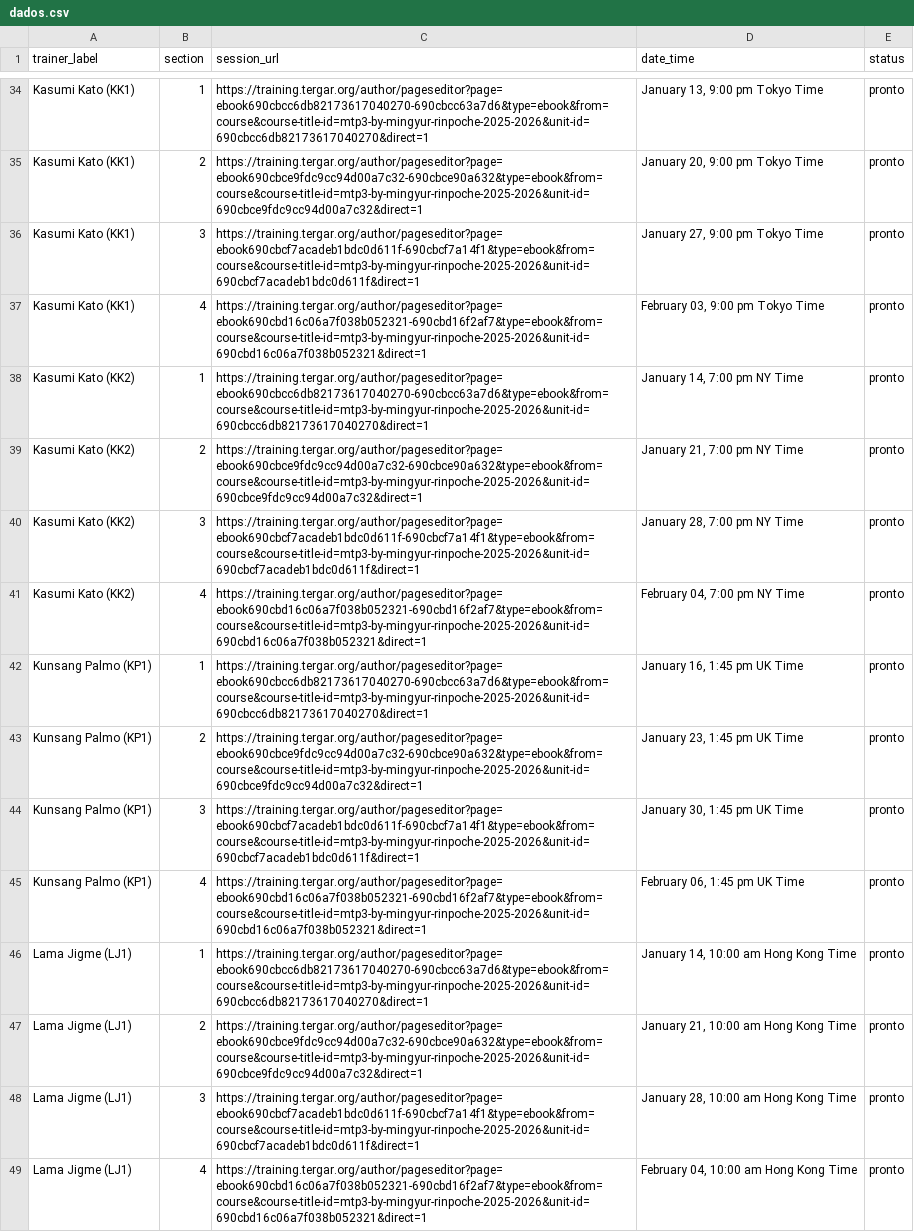
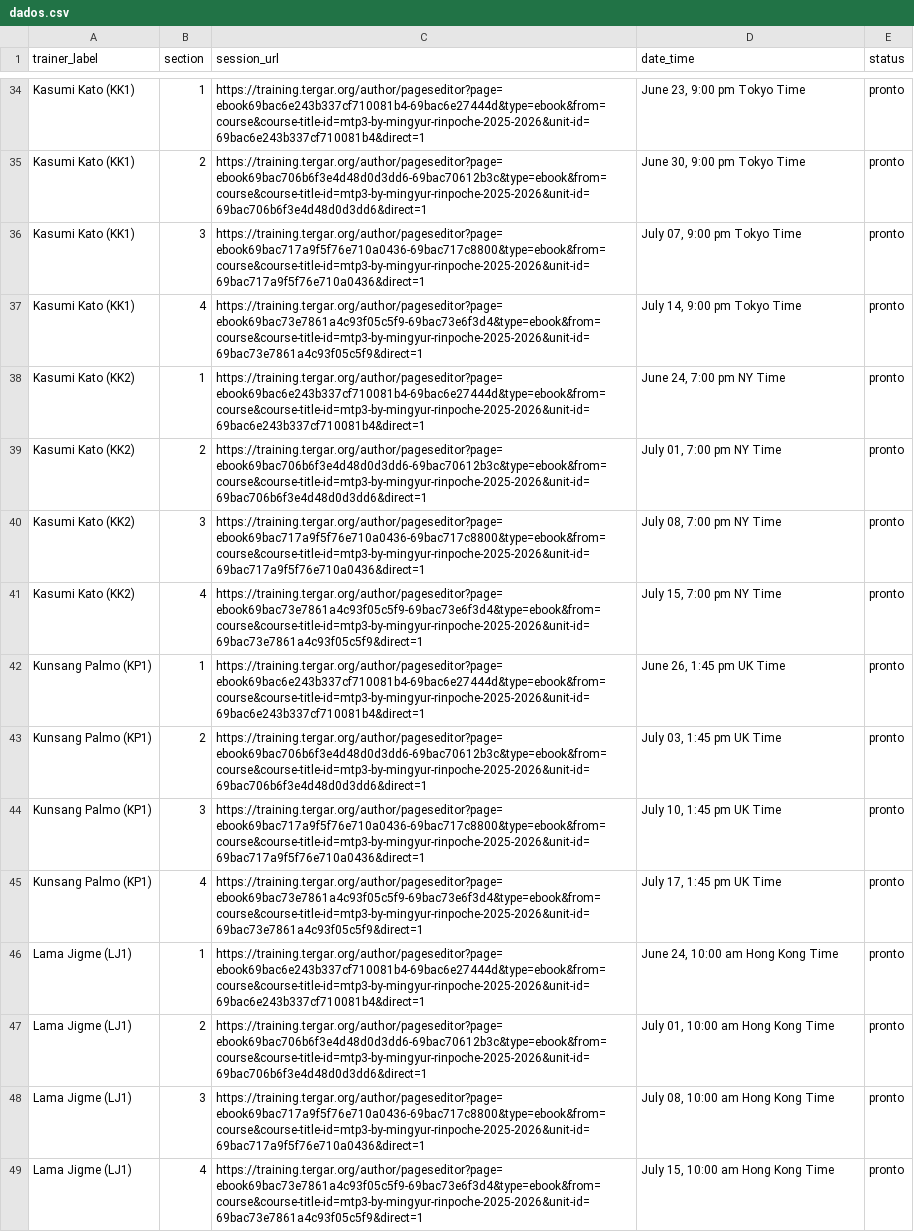
Before and after one commit to lucianarodrigues-luci/playwright_live_sessions_dates, a CSV file: dados.csv, drawn as a sheet; only a part is shown, gaps mark what is left out; the diff covers the shown part only; the diff names each change by its address in the sheet, - before the commit and + after, or states it on an @@ line.

```diff
--- a/dados.csv
+++ b/dados.csv
-C34 (session_url): https://training.tergar.org/author/pageseditor?page=ebook690cbcc6db82173617040270-690cbcc63a7d6&type=ebook&from=course&course-title-id=mtp3-by-mingyur-rinpoche-2025-2026&unit-id=690cbcc6db82173617040270&direct=1
+C34 (session_url): https://training.tergar.org/author/pageseditor?page=ebook69bac6e243b337cf710081b4-69bac6e27444d&type=ebook&from=course&course-title-id=mtp3-by-mingyur-rinpoche-2025-2026&unit-id=69bac6e243b337cf710081b4&direct=1
-D34 (date_time): January 13, 9:00 pm Tokyo Time
+D34 (date_time): June 23, 9:00 pm Tokyo Time
-C35 (session_url): https://training.tergar.org/author/pageseditor?page=ebook690cbce9fdc9cc94d00a7c32-690cbce90a632&type=ebook&from=course&course-title-id=mtp3-by-mingyur-rinpoche-2025-2026&unit-id=690cbce9fdc9cc94d00a7c32&direct=1
+C35 (session_url): https://training.tergar.org/author/pageseditor?page=ebook69bac706b6f3e4d48d0d3dd6-69bac70612b3c&type=ebook&from=course&course-title-id=mtp3-by-mingyur-rinpoche-2025-2026&unit-id=69bac706b6f3e4d48d0d3dd6&direct=1
-D35 (date_time): January 20, 9:00 pm Tokyo Time
+D35 (date_time): June 30, 9:00 pm Tokyo Time
-C36 (session_url): https://training.tergar.org/author/pageseditor?page=ebook690cbcf7acadeb1bdc0d611f-690cbcf7a14f1&type=ebook&from=course&course-title-id=mtp3-by-mingyur-rinpoche-2025-2026&unit-id=690cbcf7acadeb1bdc0d611f&direct=1
+C36 (session_url): https://training.tergar.org/author/pageseditor?page=ebook69bac717a9f5f76e710a0436-69bac717c8800&type=ebook&from=course&course-title-id=mtp3-by-mingyur-rinpoche-2025-2026&unit-id=69bac717a9f5f76e710a0436&direct=1
-D36 (date_time): January 27, 9:00 pm Tokyo Time
+D36 (date_time): July 07, 9:00 pm Tokyo Time
-C37 (session_url): https://training.tergar.org/author/pageseditor?page=ebook690cbd16c06a7f038b052321-690cbd16f2af7&type=ebook&from=course&course-title-id=mtp3-by-mingyur-rinpoche-2025-2026&unit-id=690cbd16c06a7f038b052321&direct=1
+C37 (session_url): https://training.tergar.org/author/pageseditor?page=ebook69bac73e7861a4c93f05c5f9-69bac73e6f3d4&type=ebook&from=course&course-title-id=mtp3-by-mingyur-rinpoche-2025-2026&unit-id=69bac73e7861a4c93f05c5f9&direct=1
-D37 (date_time): February 03, 9:00 pm Tokyo Time
+D37 (date_time): July 14, 9:00 pm Tokyo Time
-C38 (session_url): https://training.tergar.org/author/pageseditor?page=ebook690cbcc6db82173617040270-690cbcc63a7d6&type=ebook&from=course&course-title-id=mtp3-by-mingyur-rinpoche-2025-2026&unit-id=690cbcc6db82173617040270&direct=1
+C38 (session_url): https://training.tergar.org/author/pageseditor?page=ebook69bac6e243b337cf710081b4-69bac6e27444d&type=ebook&from=course&course-title-id=mtp3-by-mingyur-rinpoche-2025-2026&unit-id=69bac6e243b337cf710081b4&direct=1
-D38 (date_time): January 14, 7:00 pm NY Time
+D38 (date_time): June 24, 7:00 pm NY Time
-C39 (session_url): https://training.tergar.org/author/pageseditor?page=ebook690cbce9fdc9cc94d00a7c32-690cbce90a632&type=ebook&from=course&course-title-id=mtp3-by-mingyur-rinpoche-2025-2026&unit-id=690cbce9fdc9cc94d00a7c32&direct=1
+C39 (session_url): https://training.tergar.org/author/pageseditor?page=ebook69bac706b6f3e4d48d0d3dd6-69bac70612b3c&type=ebook&from=course&course-title-id=mtp3-by-mingyur-rinpoche-2025-2026&unit-id=69bac706b6f3e4d48d0d3dd6&direct=1
-D39 (date_time): January 21, 7:00 pm NY Time
+D39 (date_time): July 01, 7:00 pm NY Time
-C40 (session_url): https://training.tergar.org/author/pageseditor?page=ebook690cbcf7acadeb1bdc0d611f-690cbcf7a14f1&type=ebook&from=course&course-title-id=mtp3-by-mingyur-rinpoche-2025-2026&unit-id=690cbcf7acadeb1bdc0d611f&direct=1
+C40 (session_url): https://training.tergar.org/author/pageseditor?page=ebook69bac717a9f5f76e710a0436-69bac717c8800&type=ebook&from=course&course-title-id=mtp3-by-mingyur-rinpoche-2025-2026&unit-id=69bac717a9f5f76e710a0436&direct=1
-D40 (date_time): January 28, 7:00 pm NY Time
+D40 (date_time): July 08, 7:00 pm NY Time
-C41 (session_url): https://training.tergar.org/author/pageseditor?page=ebook690cbd16c06a7f038b052321-690cbd16f2af7&type=ebook&from=course&course-title-id=mtp3-by-mingyur-rinpoche-2025-2026&unit-id=690cbd16c06a7f038b052321&direct=1
+C41 (session_url): https://training.tergar.org/author/pageseditor?page=ebook69bac73e7861a4c93f05c5f9-69bac73e6f3d4&type=ebook&from=course&course-title-id=mtp3-by-mingyur-rinpoche-2025-2026&unit-id=69bac73e7861a4c93f05c5f9&direct=1
-D41 (date_time): February 04, 7:00 pm NY Time
+D41 (date_time): July 15, 7:00 pm NY Time
-C42 (session_url): https://training.tergar.org/author/pageseditor?page=ebook690cbcc6db82173617040270-690cbcc63a7d6&type=ebook&from=course&course-title-id=mtp3-by-mingyur-rinpoche-2025-2026&unit-id=690cbcc6db82173617040270&direct=1
+C42 (session_url): https://training.tergar.org/author/pageseditor?page=ebook69bac6e243b337cf710081b4-69bac6e27444d&type=ebook&from=course&course-title-id=mtp3-by-mingyur-rinpoche-2025-2026&unit-id=69bac6e243b337cf710081b4&direct=1
-D42 (date_time): January 16, 1:45 pm UK Time
+D42 (date_time): June 26, 1:45 pm UK Time
-C43 (session_url): https://training.tergar.org/author/pageseditor?page=ebook690cbce9fdc9cc94d00a7c32-690cbce90a632&type=ebook&from=course&course-title-id=mtp3-by-mingyur-rinpoche-2025-2026&unit-id=690cbce9fdc9cc94d00a7c32&direct=1
+C43 (session_url): https://training.tergar.org/author/pageseditor?page=ebook69bac706b6f3e4d48d0d3dd6-69bac70612b3c&type=ebook&from=course&course-title-id=mtp3-by-mingyur-rinpoche-2025-2026&unit-id=69bac706b6f3e4d48d0d3dd6&direct=1
-D43 (date_time): January 23, 1:45 pm UK Time
+D43 (date_time): July 03, 1:45 pm UK Time
-C44 (session_url): https://training.tergar.org/author/pageseditor?page=ebook690cbcf7acadeb1bdc0d611f-690cbcf7a14f1&type=ebook&from=course&course-title-id=mtp3-by-mingyur-rinpoche-2025-2026&unit-id=690cbcf7acadeb1bdc0d611f&direct=1
+C44 (session_url): https://training.tergar.org/author/pageseditor?page=ebook69bac717a9f5f76e710a0436-69bac717c8800&type=ebook&from=course&course-title-id=mtp3-by-mingyur-rinpoche-2025-2026&unit-id=69bac717a9f5f76e710a0436&direct=1
-D44 (date_time): January 30, 1:45 pm UK Time
+D44 (date_time): July 10, 1:45 pm UK Time
-C45 (session_url): https://training.tergar.org/author/pageseditor?page=ebook690cbd16c06a7f038b052321-690cbd16f2af7&type=ebook&from=course&course-title-id=mtp3-by-mingyur-rinpoche-2025-2026&unit-id=690cbd16c06a7f038b052321&direct=1
+C45 (session_url): https://training.tergar.org/author/pageseditor?page=ebook69bac73e7861a4c93f05c5f9-69bac73e6f3d4&type=ebook&from=course&course-title-id=mtp3-by-mingyur-rinpoche-2025-2026&unit-id=69bac73e7861a4c93f05c5f9&direct=1
-D45 (date_time): February 06, 1:45 pm UK Time
+D45 (date_time): July 17, 1:45 pm UK Time
-C46 (session_url): https://training.tergar.org/author/pageseditor?page=ebook690cbcc6db82173617040270-690cbcc63a7d6&type=ebook&from=course&course-title-id=mtp3-by-mingyur-rinpoche-2025-2026&unit-id=690cbcc6db82173617040270&direct=1
+C46 (session_url): https://training.tergar.org/author/pageseditor?page=ebook69bac6e243b337cf710081b4-69bac6e27444d&type=ebook&from=course&course-title-id=mtp3-by-mingyur-rinpoche-2025-2026&unit-id=69bac6e243b337cf710081b4&direct=1
-D46 (date_time): January 14, 10:00 am Hong Kong Time
+D46 (date_time): June 24, 10:00 am Hong Kong Time
-C47 (session_url): https://training.tergar.org/author/pageseditor?page=ebook690cbce9fdc9cc94d00a7c32-690cbce90a632&type=ebook&from=course&course-title-id=mtp3-by-mingyur-rinpoche-2025-2026&unit-id=690cbce9fdc9cc94d00a7c32&direct=1
+C47 (session_url): https://training.tergar.org/author/pageseditor?page=ebook69bac706b6f3e4d48d0d3dd6-69bac70612b3c&type=ebook&from=course&course-title-id=mtp3-by-mingyur-rinpoche-2025-2026&unit-id=69bac706b6f3e4d48d0d3dd6&direct=1
-D47 (date_time): January 21, 10:00 am Hong Kong Time
+D47 (date_time): July 01, 10:00 am Hong Kong Time
-C48 (session_url): https://training.tergar.org/author/pageseditor?page=ebook690cbcf7acadeb1bdc0d611f-690cbcf7a14f1&type=ebook&from=course&course-title-id=mtp3-by-mingyur-rinpoche-2025-2026&unit-id=690cbcf7acadeb1bdc0d611f&direct=1
+C48 (session_url): https://training.tergar.org/author/pageseditor?page=ebook69bac717a9f5f76e710a0436-69bac717c8800&type=ebook&from=course&course-title-id=mtp3-by-mingyur-rinpoche-2025-2026&unit-id=69bac717a9f5f76e710a0436&direct=1
-D48 (date_time): January 28, 10:00 am Hong Kong Time
+D48 (date_time): July 08, 10:00 am Hong Kong Time
-C49 (session_url): https://training.tergar.org/author/pageseditor?page=ebook690cbd16c06a7f038b052321-690cbd16f2af7&type=ebook&from=course&course-title-id=mtp3-by-mingyur-rinpoche-2025-2026&unit-id=690cbd16c06a7f038b052321&direct=1
+C49 (session_url): https://training.tergar.org/author/pageseditor?page=ebook69bac73e7861a4c93f05c5f9-69bac73e6f3d4&type=ebook&from=course&course-title-id=mtp3-by-mingyur-rinpoche-2025-2026&unit-id=69bac73e7861a4c93f05c5f9&direct=1
-D49 (date_time): February 04, 10:00 am Hong Kong Time
+D49 (date_time): July 15, 10:00 am Hong Kong Time
```
Also changed, not shown: 112 edited cells elsewhere in this file, orig.csv, 6 other files.
